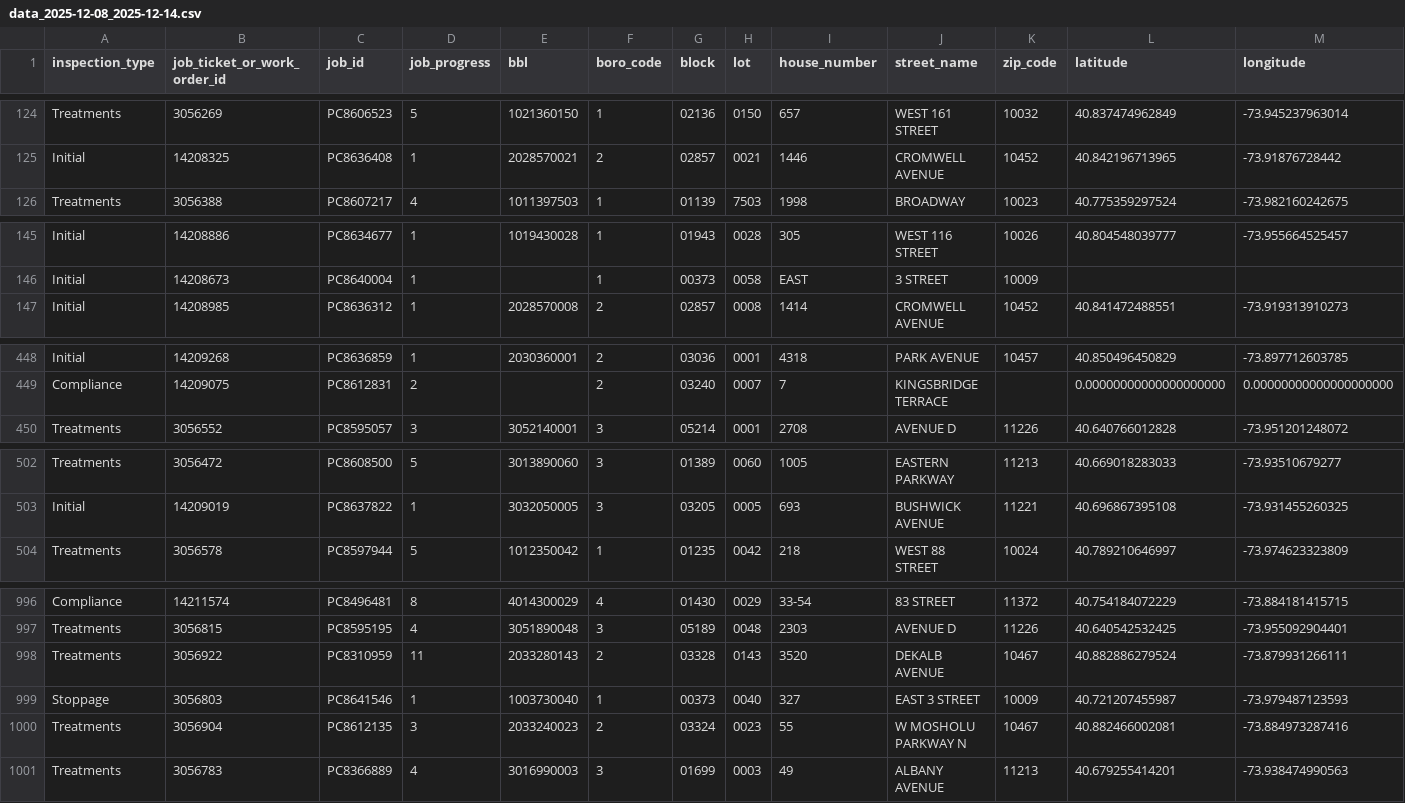
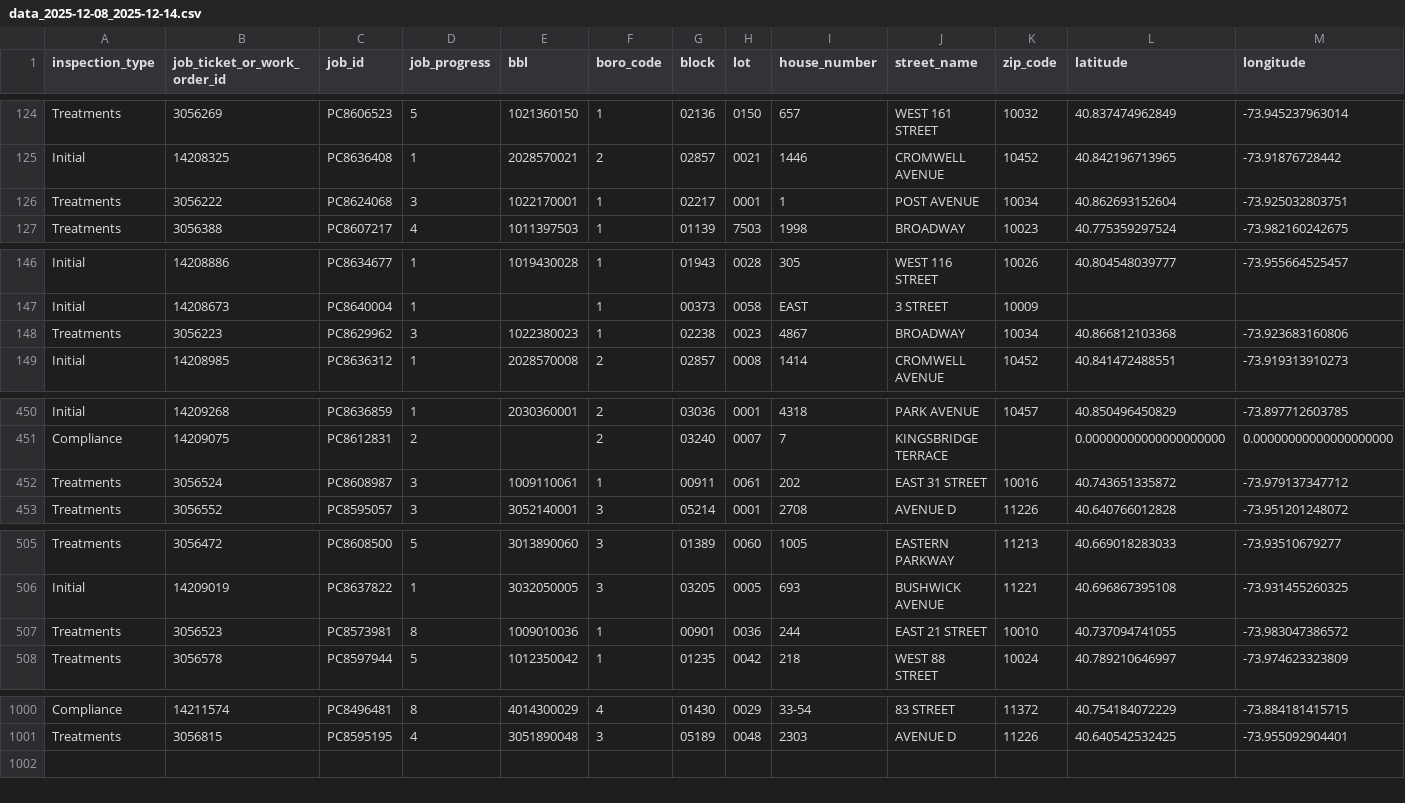
Before and after one commit to conor7276/nyc-rats-in-restaurants, a CSV file: data/raw_data/data_2025-12-08_2025-12-14.csv, drawn as a sheet; only a part is shown, gaps mark what is left out; removed rows and columns are numbered as before the commit, all else as after; rows hold the shown columns only; the diff covers the shown part only; the diff names each change by its address in the sheet, - before the commit and + after, or states it on an @@ line.

```diff
--- a/data/raw_data/data_2025-12-08_2025-12-14.csv
+++ b/data/raw_data/data_2025-12-08_2025-12-14.csv
+row 126: Treatments | 3056222 | PC8624068 | 3 | 1022170001 | 1 | 02217 | 0001 | 1 | POST AVENUE | 10034 | 40.862693152604 | -73.925032803751
+row 148: Treatments | 3056223 | PC8629962 | 3 | 1022380023 | 1 | 02238 | 0023 | 4867 | BROADWAY | 10034 | 40.866812103368 | -73.923683160806
+row 452: Treatments | 3056524 | PC8608987 | 3 | 1009110061 | 1 | 00911 | 0061 | 202 | EAST 31 STREET | 10016 | 40.743651335872 | -73.979137347712
+row 507: Treatments | 3056523 | PC8573981 | 8 | 1009010036 | 1 | 00901 | 0036 | 244 | EAST 21 STREET | 10010 | 40.737094741055 | -73.983047386572
-row 998: Treatments | 3056922 | PC8310959 | 11 | 2033280143 | 2 | 03328 | 0143 | 3520 | DEKALB AVENUE | 10467 | 40.882886279524 | -73.879931266111
-row 999: Stoppage | 3056803 | PC8641546 | 1 | 1003730040 | 1 | 00373 | 0040 | 327 | EAST 3 STREET | 10009 | 40.721207455987 | -73.979487123593
-row 1000: Treatments | 3056904 | PC8612135 | 3 | 2033240023 | 2 | 03324 | 0023 | 55 | W MOSHOLU PARKWAY N | 10467 | 40.882466002081 | -73.884973287416
-row 1001: Treatments | 3056783 | PC8366889 | 4 | 3016990003 | 3 | 01699 | 0003 | 49 | ALBANY AVENUE | 11213 | 40.679255414201 | -73.938474990563
```
Also changed, not shown: 2 moved rows and 2 edited cells elsewhere in this file, 10 other files.
